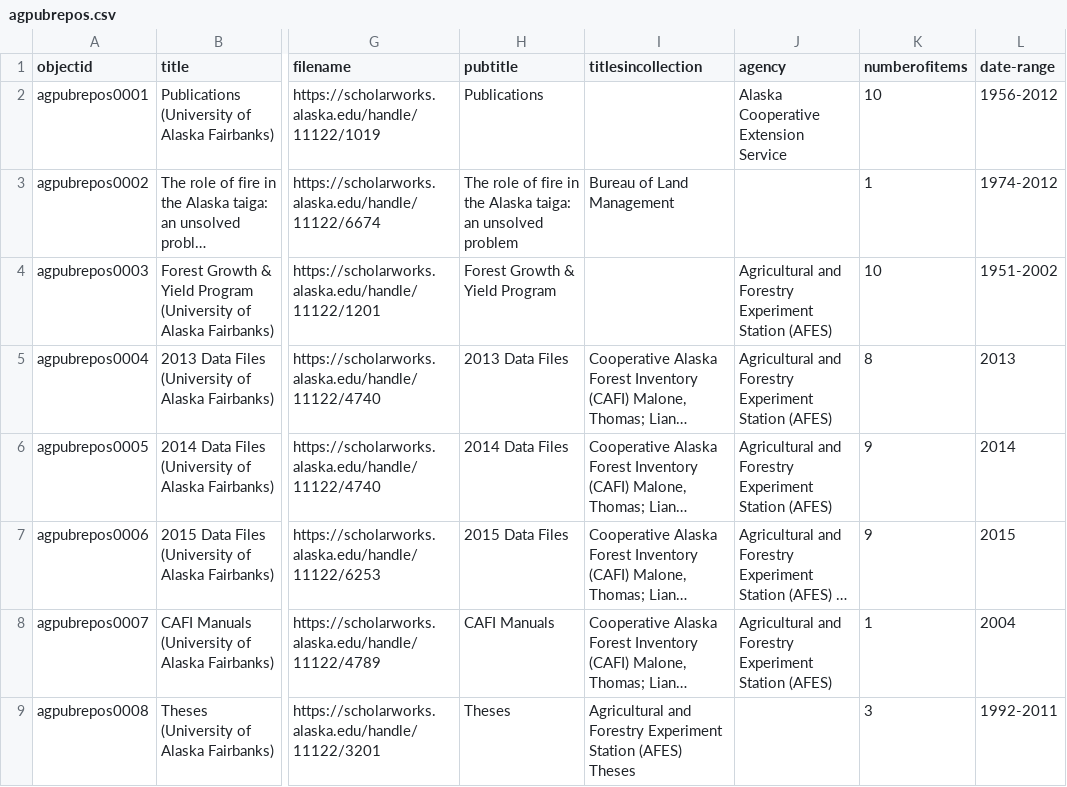
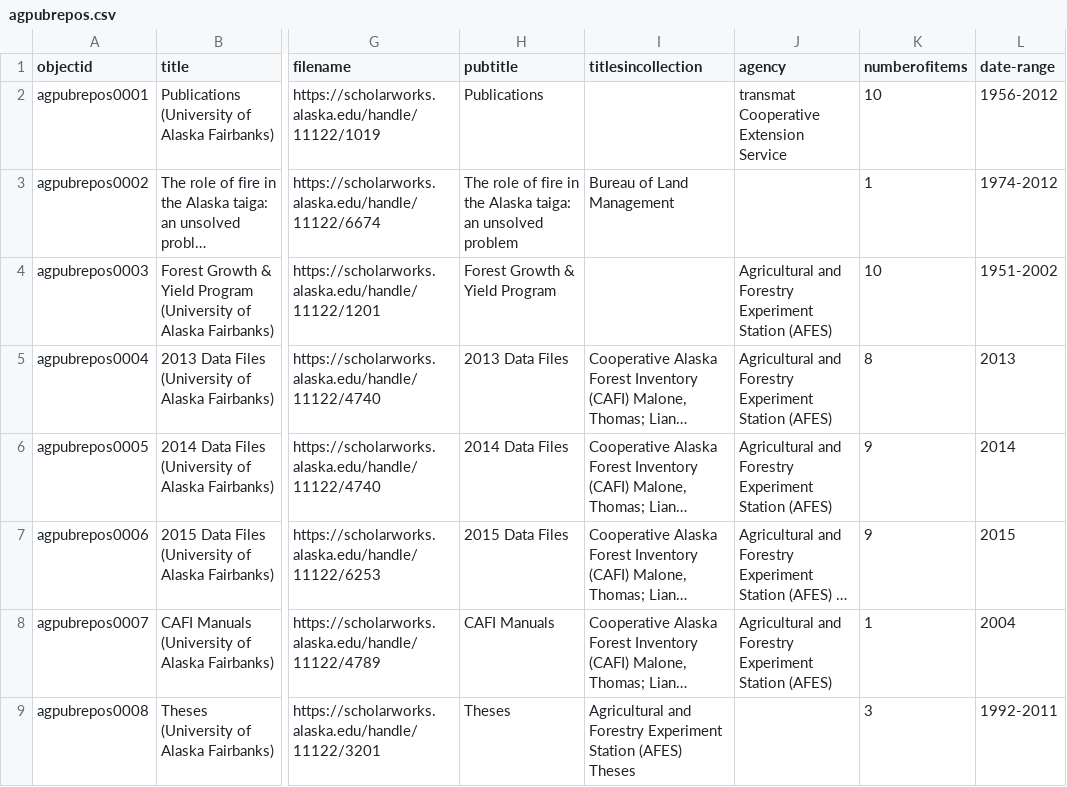
Before and after one commit to davidluftig/agnic_hist_doc, a CSV file: assets/agpubrepos.csv, drawn as a sheet; only a part is shown, gaps mark what is left out; long unchanged cells end in …; the diff names each change by its address in the sheet, - before the commit and + after, or states it on an @@ line.

Commit message:
Update agpubrepos.csv

```diff
--- a/assets/agpubrepos.csv
+++ b/assets/agpubrepos.csv
-J2 (agency): Alaska Cooperative Extension Service
+J2 (agency): transmat Cooperative Extension Service
```
